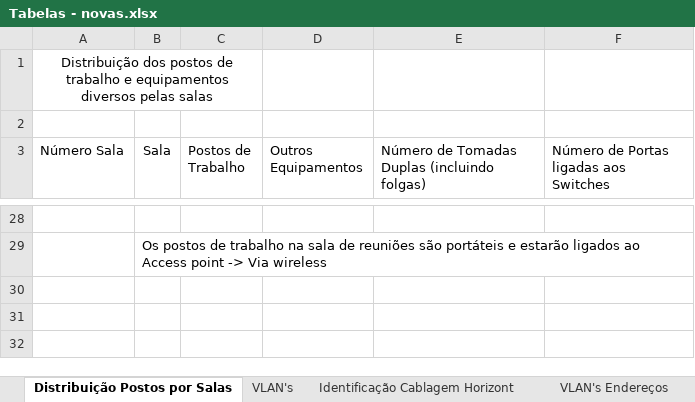
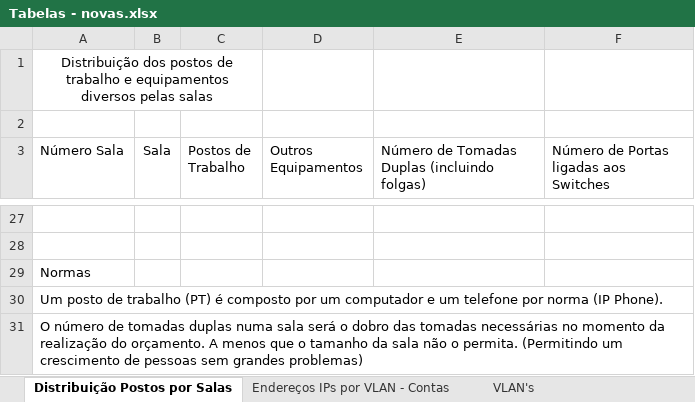
Before and after one commit to arturesteves/Network-Project-Plan, an Excel workbook: NOVO/Tabelas - novas.xlsx, sheet Distribuição Postos por Salas, drawn as a sheet; only a part is shown, gaps mark what is left out; values as stored, in another font and other column widths than the file's, no borders; table styles not drawn; addresses are those after the commit; the diff covers the shown part only; the diff names each change by its address in the sheet, - before the commit and + after, or states it on an @@ line.

```diff
--- a/NOVO/Tabelas - novas.xlsx (sheet Distribuição Postos por Salas)
+++ b/NOVO/Tabelas - novas.xlsx (sheet Distribuição Postos por Salas)
-sheet tab: VLAN's Endereços
+sheet tab: Endereços IPs por VLAN - Contas
-B28 (Sala): Os postos de trabalho na sala de reuniões são portáteis e estarão ligados ao Access point -> Via wireless
+B28 (Sala): (empty)
+row 29: Normas
+row 30: Um posto de trabalho (PT) é composto por um computador e um telefone por norma (IP Phone).
+row 31: O número de tomadas duplas numa sala será o dobro das tomadas necessárias no momento da realização do orçamento. A menos que o tamanho da sala não o permita. (Permitindo um crescimento de pessoas sem grandes problemas)
```
Also changed, not shown: 1 added row, 2 removed rows and 38 edited cells elsewhere in this sheet, sheet VLAN's, formulas that keep their value, charts or pictures, 6 other files.
